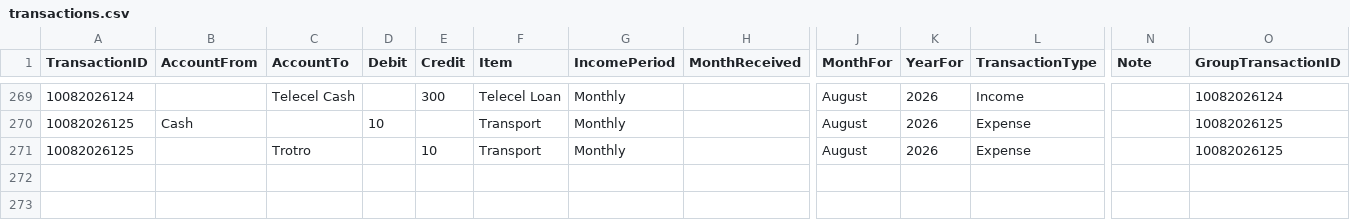
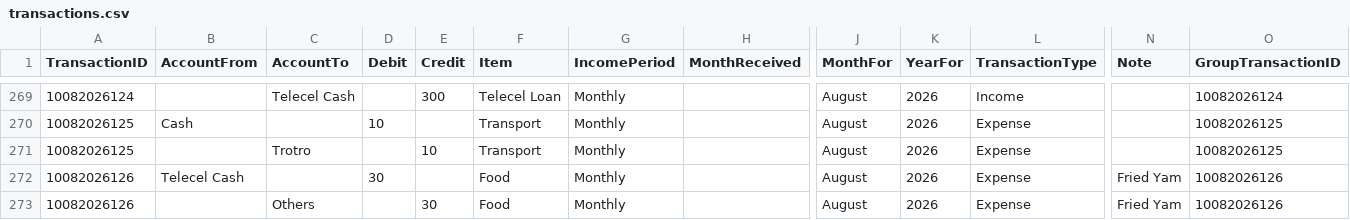
Before and after one commit to lolaaaaa1/lifeOS, a CSV file: data/transactions.csv, drawn as a sheet; only a part is shown, gaps mark what is left out; rows hold the shown columns only; the diff names each change by its address in the sheet, - before the commit and + after, or states it on an @@ line.

Commit message:
Add txn 10082026126

```diff
--- a/data/transactions.csv
+++ b/data/transactions.csv
+row 272: 10082026126 | Telecel Cash |  | 30 |  | Food | Monthly |  | August | 2026 | Expense | Fried Yam | 10082026126
+row 273: 10082026126 |  | Others |  | 30 | Food | Monthly |  | August | 2026 | Expense | Fried Yam | 10082026126
```
